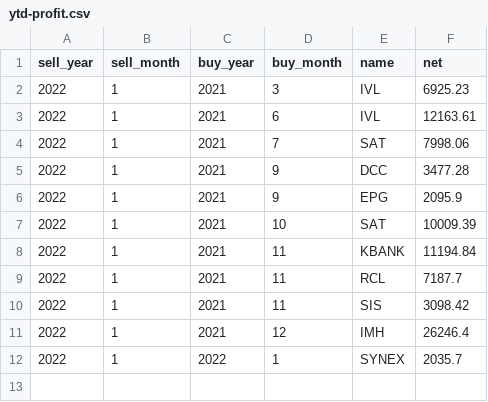
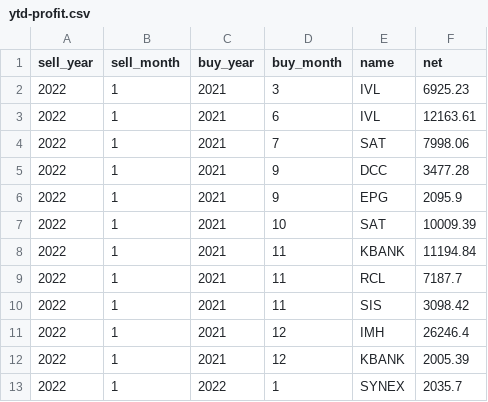
Before and after one commit to santimcs/A8, a CSV file: Data/ytd-profit.csv, drawn as a sheet.

```diff
--- a/Data/ytd-profit.csv
+++ b/Data/ytd-profit.csv
@@ -11,2 +11,3 @@ sell_year,sell_month,buy_year,buy_month,name,net
 2022,1,2021,12,IMH,26246.4
+2022,1,2021,12,KBANK,2005.39
 2022,1,2022,1,SYNEX,2035.7
```
Also changed, not shown: Data/buy-div-price.csv, Data/hi-dividend.csv, 33 other files.
